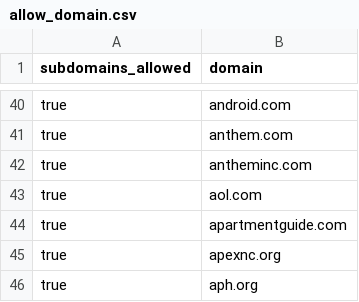
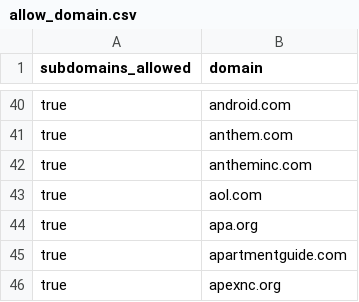
Before and after one commit to WobblyFish/WobblyFish.github.io, a CSV file: my_browser/allow_domain.csv, drawn as a sheet; only a part is shown, gaps mark what is left out; the shorter side is filled out with more unchanged rows; the diff names each change by its address in the sheet, - before the commit and + after, or states it on an @@ line.

Commit message:
Update allow_domain.csv

```diff
--- a/my_browser/allow_domain.csv
+++ b/my_browser/allow_domain.csv
+row 44: true | apa.org
```
